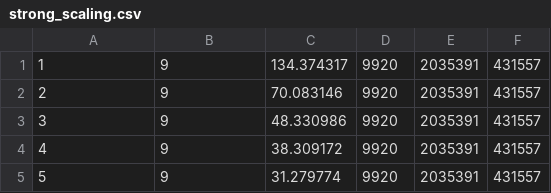
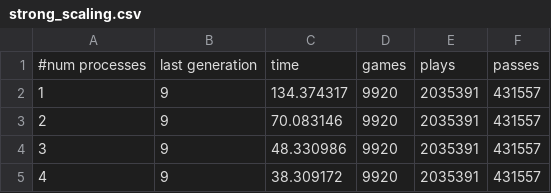
Before and after one commit to lenerd/papo-project, a CSV file: code/data/strong_scaling.csv, drawn as a sheet; only a part is shown; the shorter side is filled out with more unchanged rows.

Commit message:
added csv header

```diff
--- a/code/data/strong_scaling.csv
+++ b/code/data/strong_scaling.csv
@@ -1 +1,2 @@
+#num processes,last generation,time,games,plays,passes
 1,9,134.374317,9920,2035391,431557
```
